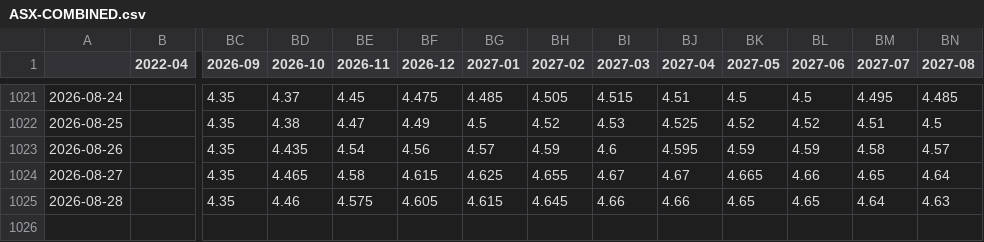
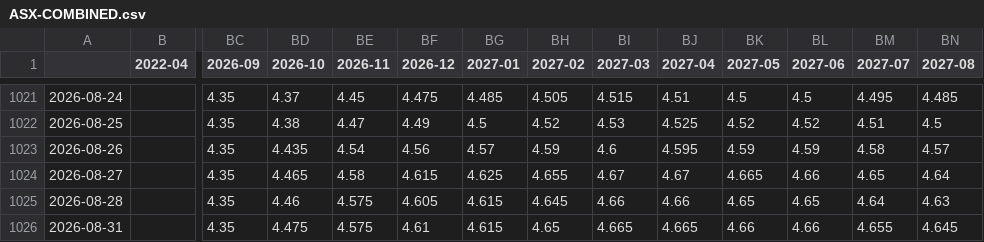
Before and after one commit to bpalmer4/ASX, a CSV file: ASX-COMBINED/ASX-COMBINED.csv, drawn as a sheet; only a part is shown, gaps mark what is left out; rows hold the shown columns only; the diff names each change by its address in the sheet, - before the commit and + after, or states it on an @@ line.

Commit message:
Daily ASX data capture 2026-08-31

```diff
--- a/ASX-COMBINED/ASX-COMBINED.csv
+++ b/ASX-COMBINED/ASX-COMBINED.csv
+row 1026: 2026-08-31 |  | 4.35 | 4.475 | 4.575 | 4.61 | 4.615 | 4.65 | 4.665 | 4.665 | 4.66 | 4.66 | 4.655 | 4.645
```
Also changed, not shown: 8 other files.
